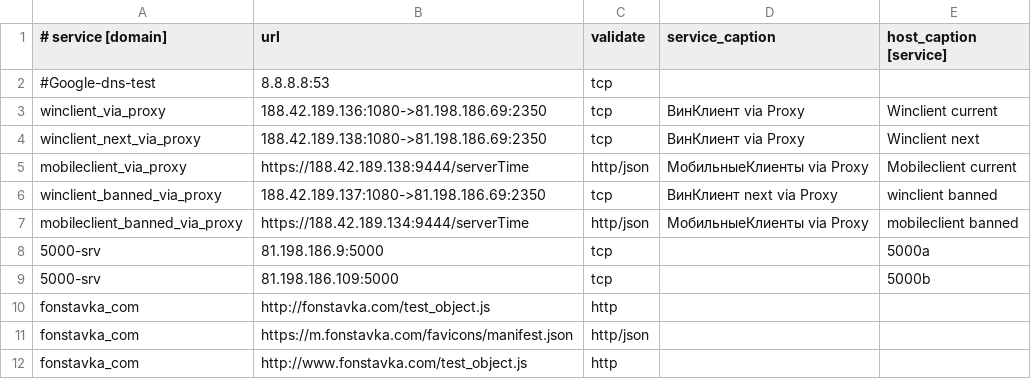
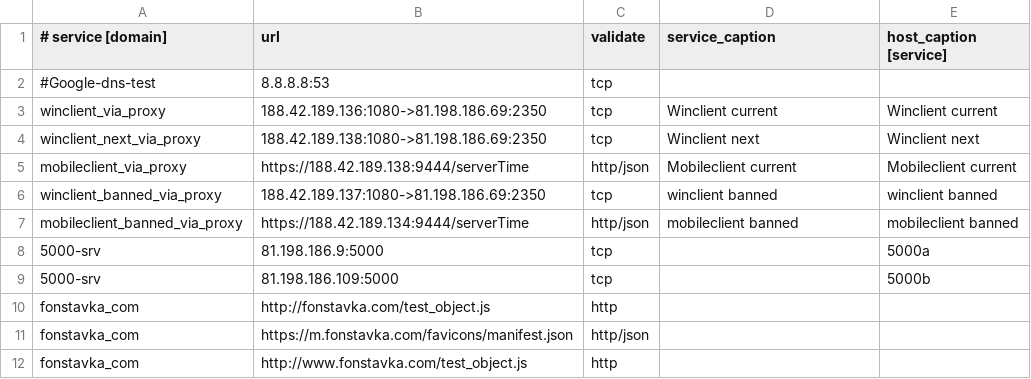
Before and after one commit to fbcloudstuff/apps, a CSV file: ban-monitoring/4hsoft_ban_monitoring.csv, drawn as a sheet; only a part is shown.

Commit message:
update ban-monitoring.csv

```diff
--- a/ban-monitoring/4hsoft_ban_monitoring.csv
+++ b/ban-monitoring/4hsoft_ban_monitoring.csv
@@ -2,7 +2,7 @@
 #Google-dns-test;8.8.8.8:53;tcp;;
-winclient_via_proxy;188.42.189.136:1080->81.198.186.69:2350;tcp;ВинКлиент via Proxy;Winclient current
-winclient_next_via_proxy;188.42.189.138:1080->81.198.186.69:2350;tcp;ВинКлиент via Proxy;Winclient next
-mobileclient_via_proxy;https://188.42.189.138:9444/serverTime;http/json;МобильныеКлиенты via Proxy;Mobileclient current
-winclient_banned_via_proxy;188.42.189.137:1080->81.198.186.69:2350;tcp;ВинКлиент next via Proxy;winclient banned
-mobileclient_banned_via_proxy;https://188.42.189.134:9444/serverTime;http/json;МобильныеКлиенты via Proxy;mobileclient banned
+winclient_via_proxy;188.42.189.136:1080->81.198.186.69:2350;tcp;Winclient current;Winclient current
+winclient_next_via_proxy;188.42.189.138:1080->81.198.186.69:2350;tcp;Winclient next;Winclient next
+mobileclient_via_proxy;https://188.42.189.138:9444/serverTime;http/json;Mobileclient current;Mobileclient current
+winclient_banned_via_proxy;188.42.189.137:1080->81.198.186.69:2350;tcp;winclient banned;winclient banned
+mobileclient_banned_via_proxy;https://188.42.189.134:9444/serverTime;http/json;mobileclient banned;mobileclient banned
 5000-srv;81.198.186.9:5000;tcp;;5000a
```
